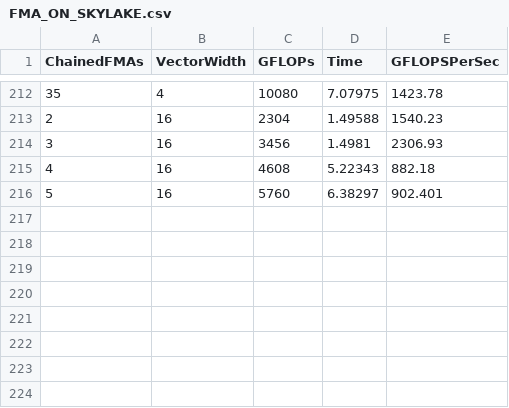
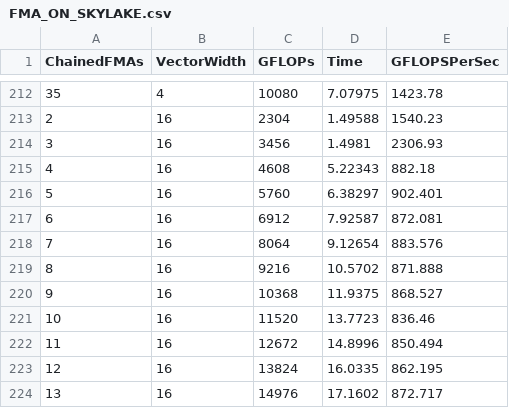
Before and after one commit to marufdsi/SpMVMicroBenchmark, a CSV file: Results/FMA_ON_SKYLAKE.csv, drawn as a sheet; only a part is shown, gaps mark what is left out.

Commit message:
Results are updated

```diff
--- a/Results/FMA_ON_SKYLAKE.csv
+++ b/Results/FMA_ON_SKYLAKE.csv
@@ -216 +216,9 @@ ChainedFMAs,VectorWidth,GFLOPs,Time,GFLOPSPerSec
 5,16,5760,6.38297,902.401
+6,16,6912,7.92587,872.081
+7,16,8064,9.12654,883.576
+8,16,9216,10.5702,871.888
+9,16,10368,11.9375,868.527
+10,16,11520,13.7723,836.46
+11,16,12672,14.8996,850.494
+12,16,13824,16.0335,862.195
+13,16,14976,17.1602,872.717
```
